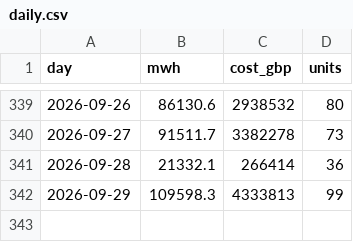
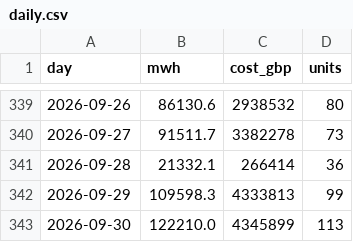
Before and after one commit to RafiHowlader2004/uk-wind-curtailment, a CSV file: data/daily.csv, drawn as a sheet; only a part is shown, gaps mark what is left out; the diff names each change by its address in the sheet, - before the commit and + after, or states it on an @@ line.

```diff
--- a/data/daily.csv
+++ b/data/daily.csv
+row 343: 2026-09-30 | 122210.0 | 4345899 | 113
```
Also changed, not shown: 1 other file.
